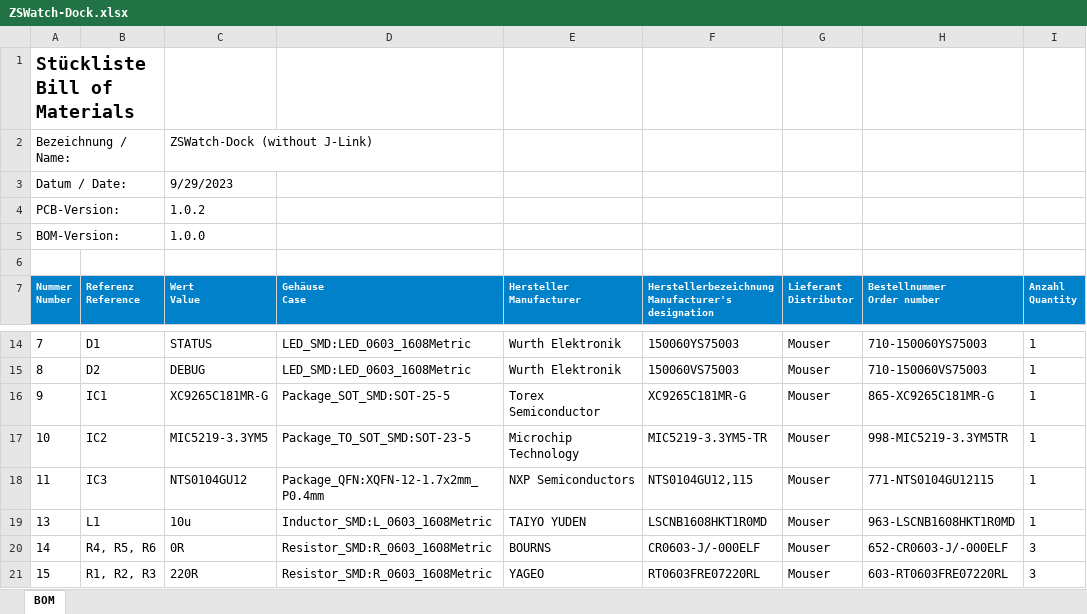
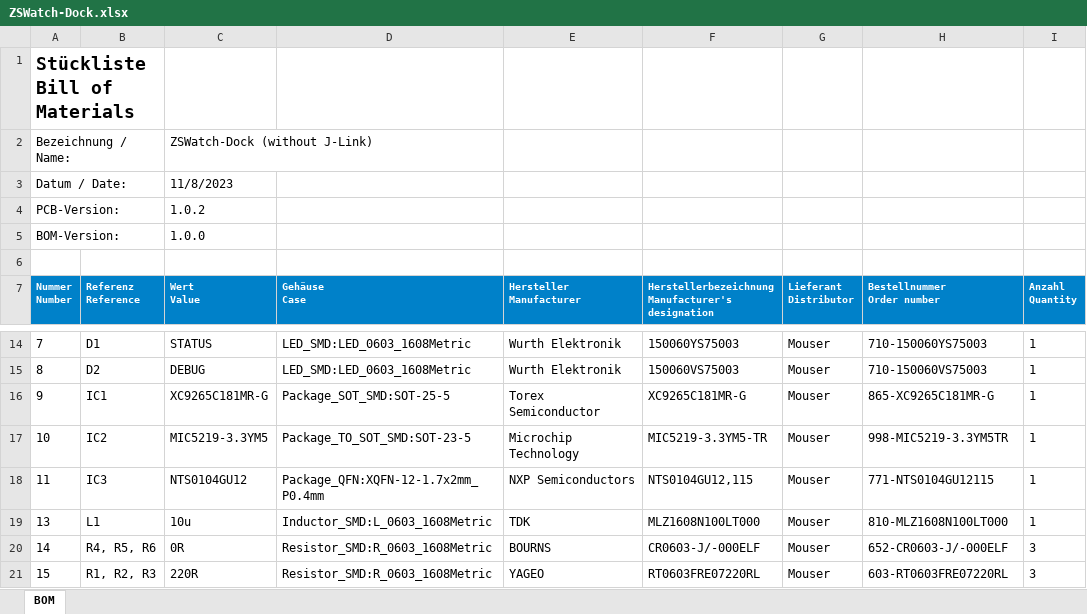
Before and after one commit to jakkra/ZSWatch-Dock, an Excel workbook: docs/Without J-Link/ZSWatch-Dock.xlsx, sheet BOM, drawn as a sheet; only a part is shown, gaps mark what is left out; values as stored, in another font and other column widths than the file's, no borders; the diff names each change by its address in the sheet, - before the commit and + after, or states it on an @@ line.

Commit message:
- Fix wrong part number of 10 uH inductor and replace it by the right one

```diff
--- a/docs/Without J-Link/ZSWatch-Dock.xlsx (sheet BOM)
+++ b/docs/Without J-Link/ZSWatch-Dock.xlsx (sheet BOM)
-C3 (Wert Value): 9/29/2023
+C3 (Wert Value): 11/8/2023
-E19 (Hersteller Manufacturer): TAIYO YUDEN
+E19 (Hersteller Manufacturer): TDK
-F19: LSCNB1608HKT1R0MD
+F19: MLZ1608N100LT000
-H19 (Bestellnummer Order number): 963-LSCNB1608HKT1R0MD
+H19 (Bestellnummer Order number): 810-MLZ1608N100LT000
```
Also changed, not shown: docs/With J-Link/ZSWatch-Dock.xlsx, 3 other files.
